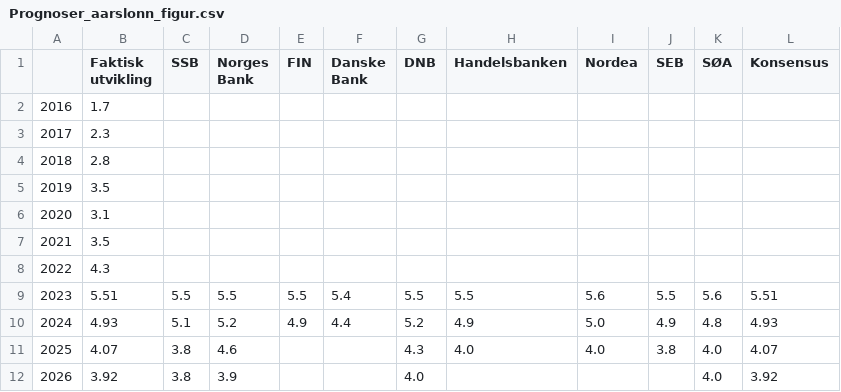
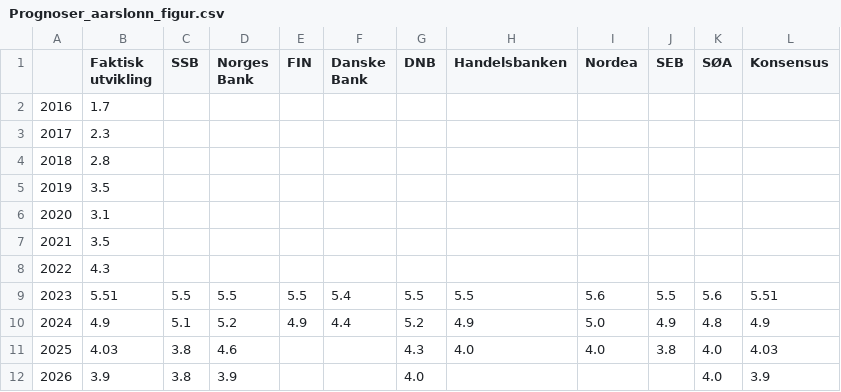
Before and after one commit to Qery-Data/NLM-Datatracker, a CSV file: data/Prognoser_aarslonn_figur.csv, drawn as a sheet.

Commit message:
Latest data: 2023-12-06-06-14-47

```diff
--- a/data/Prognoser_aarslonn_figur.csv
+++ b/data/Prognoser_aarslonn_figur.csv
@@ -9,4 +9,4 @@
 2023,5.51,5.5,5.5,5.5,5.4,5.5,5.5,5.6,5.5,5.6,5.51
-2024,4.93,5.1,5.2,4.9,4.4,5.2,4.9,5.0,4.9,4.8,4.93
-2025,4.07,3.8,4.6,,,4.3,4.0,4.0,3.8,4.0,4.07
-2026,3.92,3.8,3.9,,,4.0,,,,4.0,3.92
+2024,4.9,5.1,5.2,4.9,4.4,5.2,4.9,5.0,4.9,4.8,4.9
+2025,4.03,3.8,4.6,,,4.3,4.0,4.0,3.8,4.0,4.03
+2026,3.9,3.8,3.9,,,4.0,,,,4.0,3.9
```
Also changed, not shown: data/Prognoser_aarslonn_tabell.csv, data/Prognoser_arbeidsledighet_tabell.csv, 9 other files.
